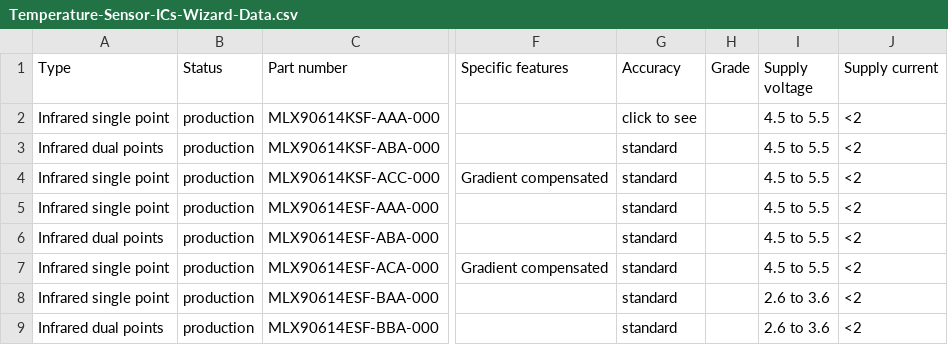
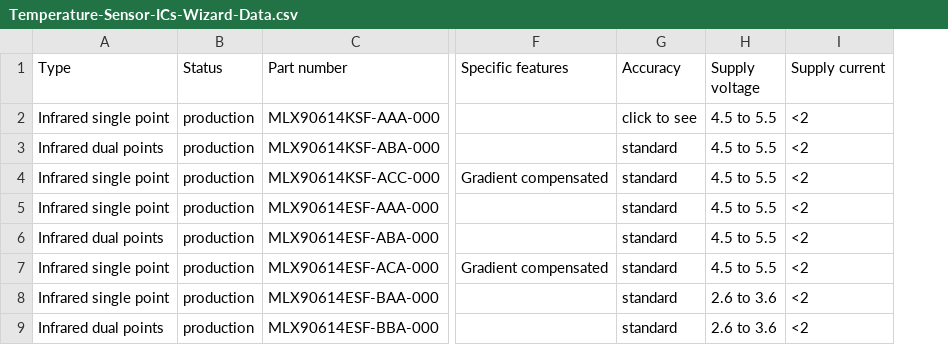
Before and after one commit to MelexisBC/Wizard--Temperature-Sensor-ICs-Data, a CSV file: Temperature-Sensor-ICs-Wizard-Data.csv, drawn as a sheet; only a part is shown, gaps mark what is left out; the diff names each change by its address in the sheet, - before the commit and + after, or states it on an @@ line.

Commit message:
Wizard - Temperature sensor ICs - Google sheet updated

```diff
--- a/Temperature-Sensor-ICs-Wizard-Data.csv
+++ b/Temperature-Sensor-ICs-Wizard-Data.csv
-column H (Grade), empty
```
